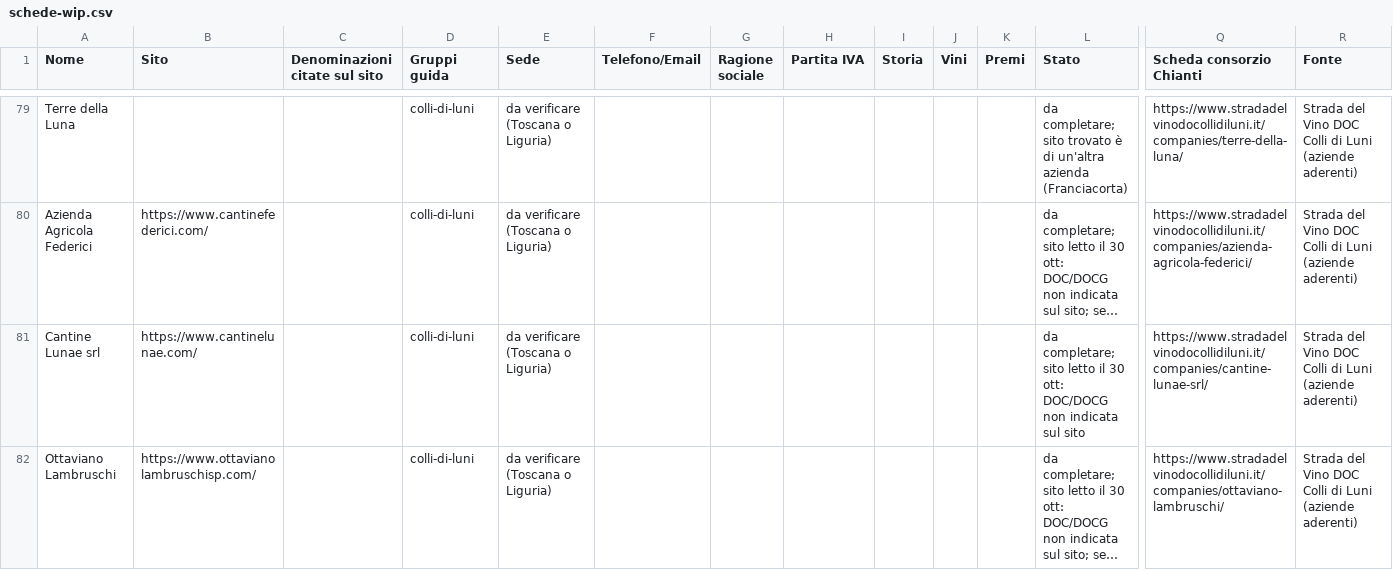
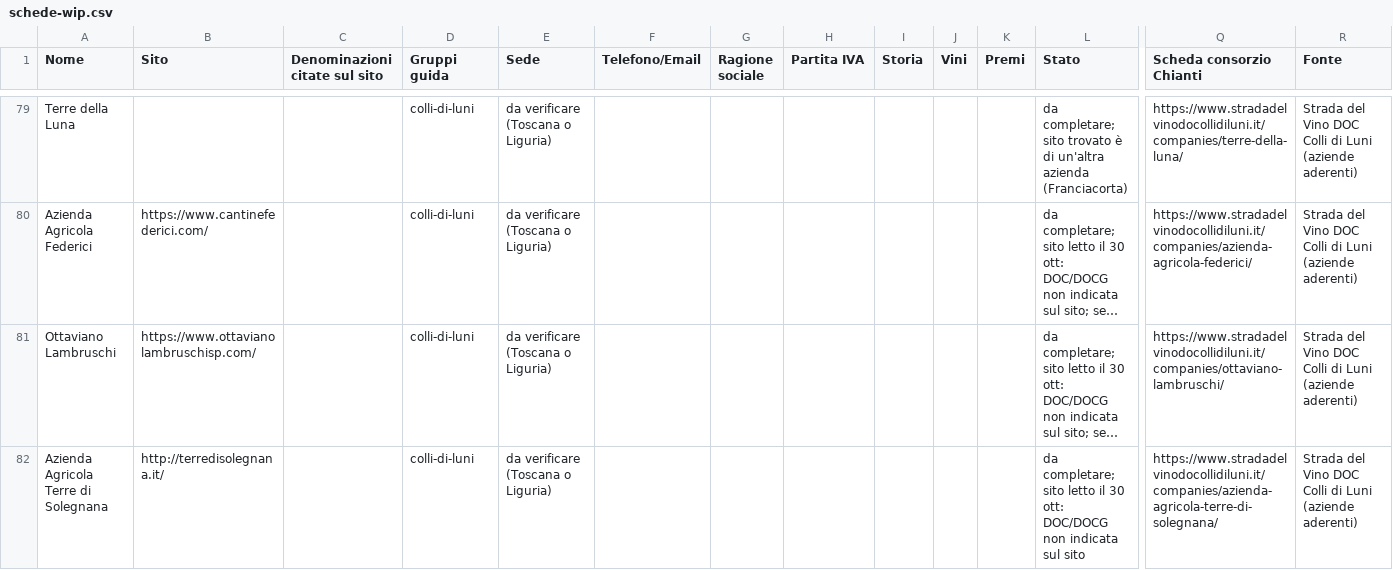
Before and after one commit to Paoloprimus/vinobotte, a CSV file: wip/schede-wip.csv, drawn as a sheet; only a part is shown, gaps mark what is left out; the shorter side is filled out with more unchanged rows; long unchanged cells end in …; rows hold the shown columns only; the diff covers the shown part only; the diff names each change by its address in the sheet, - before the commit and + after, or states it on an @@ line.

```diff
--- a/wip/schede-wip.csv
+++ b/wip/schede-wip.csv
-row 81: Cantine Lunae srl | https://www.cantinelunae.com/ |  | colli-di-luni | da verificare (Toscana o Liguria) |  |  |  |  |  |  | da completare; sito letto il 30 ott: DOC/DOCG non indicata sul sito | https://www.stradadelvinodocollidiluni.it/companies/cantine-lunae-srl/ | Strada del Vino DOC Colli di Luni (aziende aderenti)
```
Also changed, not shown: 2 removed rows elsewhere in this file, 16 other files.
